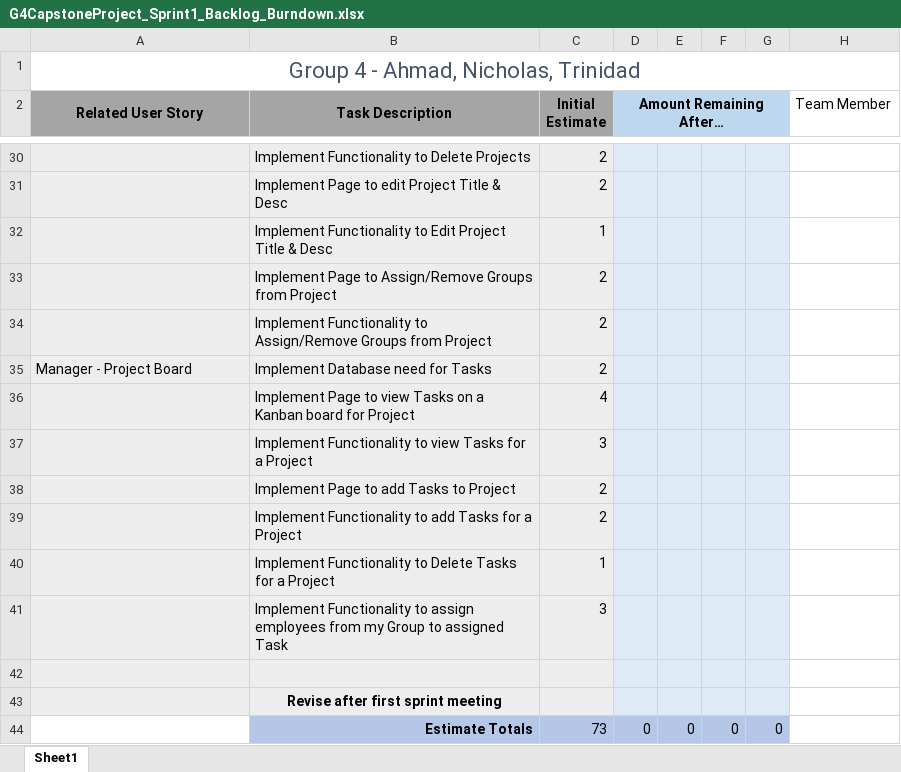
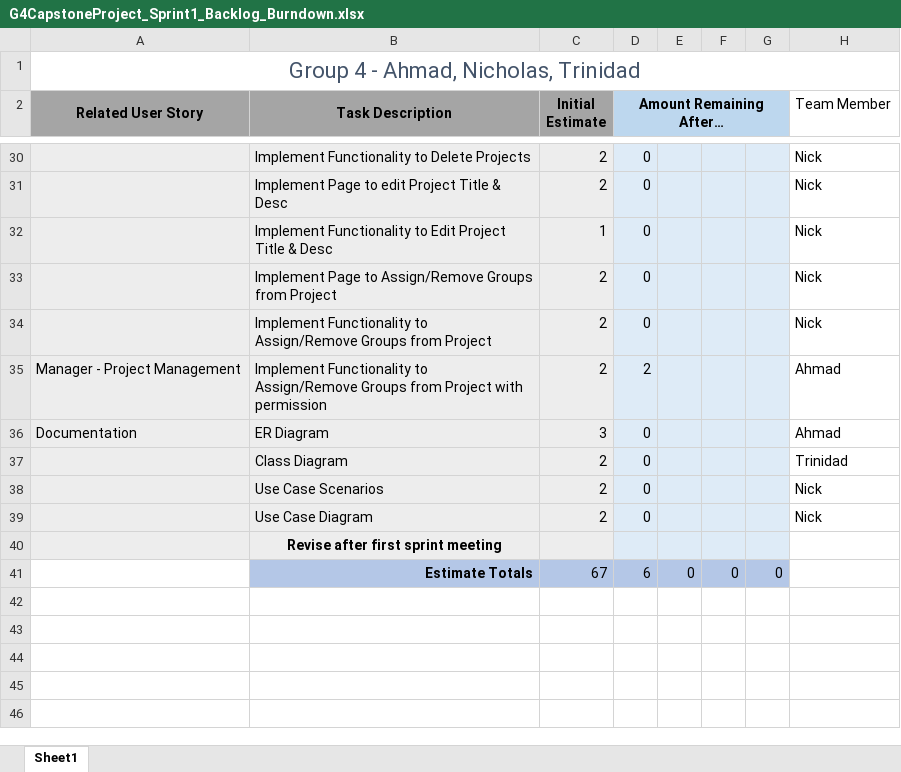
Before and after one commit to ahmadhzUWG/Capstone-Project, an Excel workbook: Sprints/Sprint1/G4CapstoneProject_Sprint1_Backlog_Burndown.xlsx, sheet Sheet1, drawn as a sheet; only a part is shown, gaps mark what is left out; values as stored, in another font and other column widths than the file's, no borders; charts and pictures not drawn; removed rows and columns are numbered as before the commit, all else as after; the diff covers the shown part only; the diff names each change by its address in the sheet, - before the commit and + after, or states it on an @@ line.

Commit message:
Update G4CapstoneProject_Sprint1_Backlog_Burndown.xlsx

```diff
--- a/Sprints/Sprint1/G4CapstoneProject_Sprint1_Backlog_Burndown.xlsx (sheet Sheet1)
+++ b/Sprints/Sprint1/G4CapstoneProject_Sprint1_Backlog_Burndown.xlsx (sheet Sheet1)
-D30:D34 (Amount Remaining After…): (empty)
+D30:D34 (Amount Remaining After…): 0
-H30:H34 (Team Member): (empty)
+H30:H34 (Team Member): Nick
-row 35: Manager - Project Board | Implement Database need for Tasks | 2
-row 36:  | Implement Page to view Tasks on a Kanban board for Project | 4
-row 37:  | Implement Functionality to view Tasks for a Project | 3
-row 38:  | Implement Page to add Tasks to Project | 2
-row 39:  | Implement Functionality to add Tasks for a Project | 2
-row 40:  | Implement Functionality to Delete Tasks for a Project | 1
-row 41:  | Implement Functionality to assign employees from my Group to assigned Task | 3
-row 35: (empty)
+row 35: Manager - Project Management | Implement Functionality to Assign/Remove Groups from Project with permission | 2 | 2 |  |  |  | Ahmad
+row 36: Documentation | ER Diagram | 3 | 0 |  |  |  | Ahmad
+row 37:  | Class Diagram | 2 | 0 |  |  |  | Trinidad
+row 38:  | Use Case Scenarios | 2 | 0 |  |  |  | Nick
+row 39:  | Use Case Diagram | 2 | 0 |  |  |  | Nick
-C41 (Initial Estimate): 73
+C41 (Initial Estimate): 67
-D41 (Amount Remaining After…): 0
+D41 (Amount Remaining After…): 6
```
Also changed, not shown: 43 edited cells and cell formats elsewhere in this sheet, formulas that keep their value, charts or pictures.
